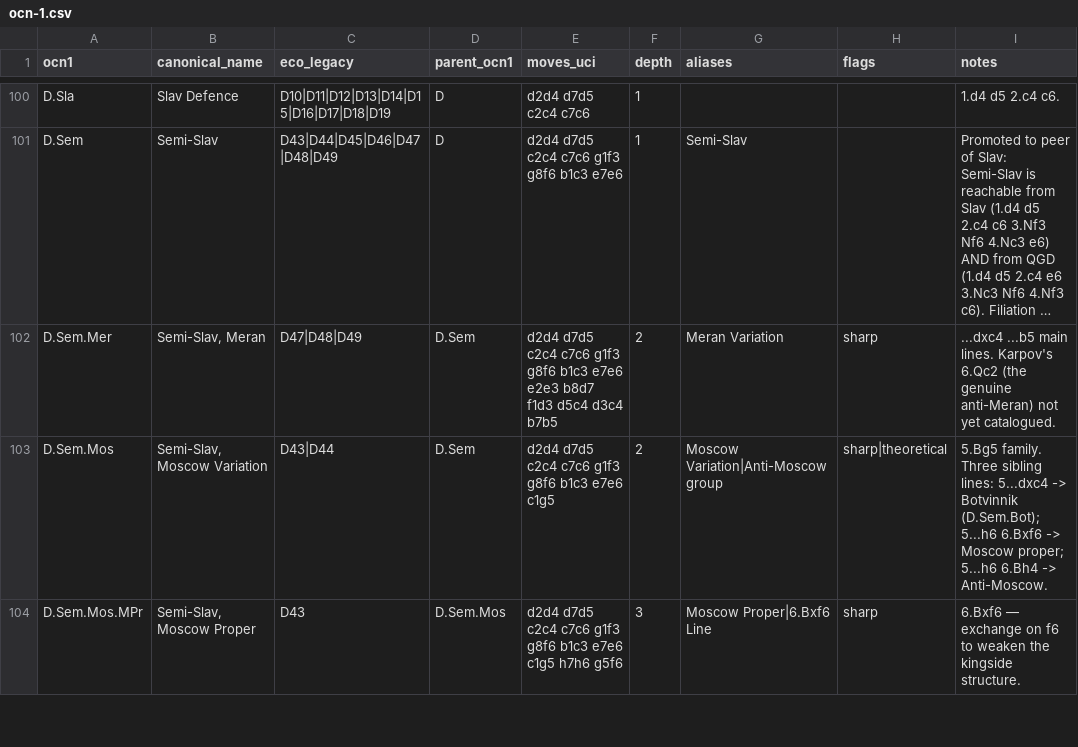
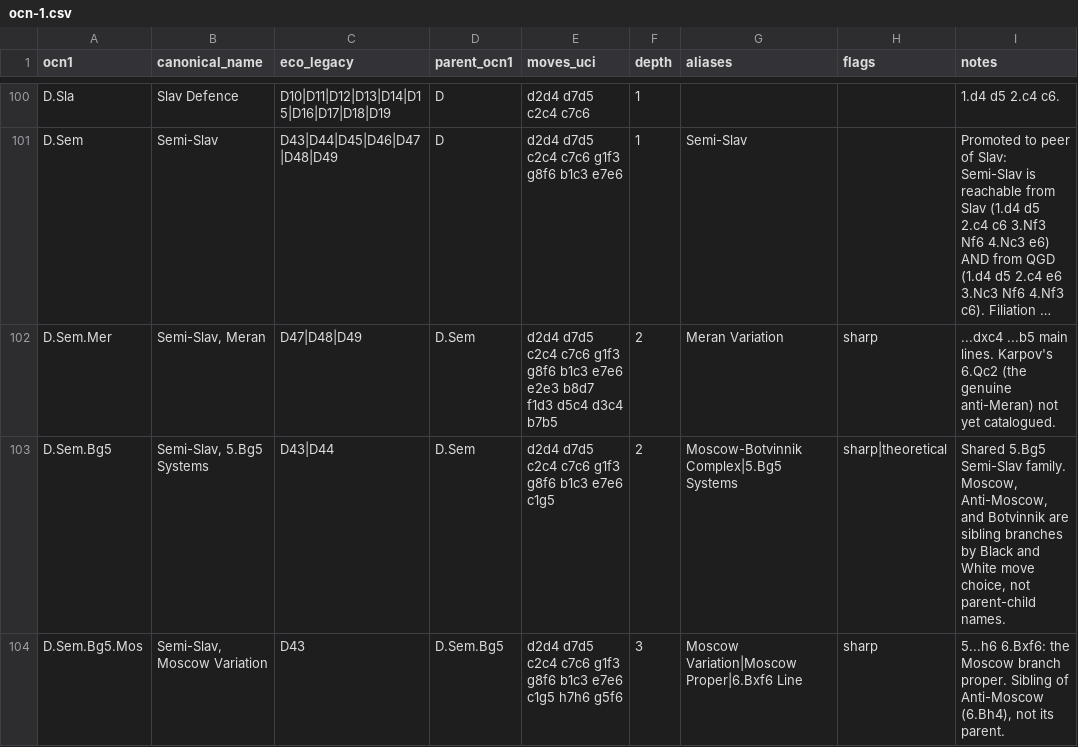
Before and after one commit to escacsfigueres/ocn, a CSV file: catalog/ocn-1.csv, drawn as a sheet; only a part is shown, gaps mark what is left out; long unchanged cells end in …; the diff covers the shown part only; the diff names each change by its address in the sheet, - before the commit and + after, or states it on an @@ line.

Commit message:
Normalize Semi-Slav Bg5 hierarchy

```diff
--- a/catalog/ocn-1.csv
+++ b/catalog/ocn-1.csv
-A103 (ocn1): D.Sem.Mos
+A103 (ocn1): D.Sem.Bg5
-B103 (canonical_name): Semi-Slav, Moscow Variation
+B103 (canonical_name): Semi-Slav, 5.Bg5 Systems
-G103 (aliases): Moscow Variation|Anti-Moscow group
+G103 (aliases): Moscow-Botvinnik Complex|5.Bg5 Systems
-I103 (notes): 5.Bg5 family. Three sibling lines: 5...dxc4 -> Botvinnik (D.Sem.Bot); 5...h6 6.Bxf6 -> Moscow proper; 5...h6 6.Bh4 -> Anti-Moscow.
+I103 (notes): Shared 5.Bg5 Semi-Slav family. Moscow, Anti-Moscow, and Botvinnik are sibling branches by Black and White move choice, not parent-child names.
-A104 (ocn1): D.Sem.Mos.MPr
+A104 (ocn1): D.Sem.Bg5.Mos
-B104 (canonical_name): Semi-Slav, Moscow Proper
+B104 (canonical_name): Semi-Slav, Moscow Variation
-D104 (parent_ocn1): D.Sem.Mos
+D104 (parent_ocn1): D.Sem.Bg5
-G104 (aliases): Moscow Proper|6.Bxf6 Line
+G104 (aliases): Moscow Variation|Moscow Proper|6.Bxf6 Line
-I104 (notes): 6.Bxf6 — exchange on f6 to weaken the kingside structure.
+I104 (notes): 5...h6 6.Bxf6: the Moscow branch proper. Sibling of Anti-Moscow (6.Bh4), not its parent.
```
Also changed, not shown: 41 edited cells elsewhere in this file.
